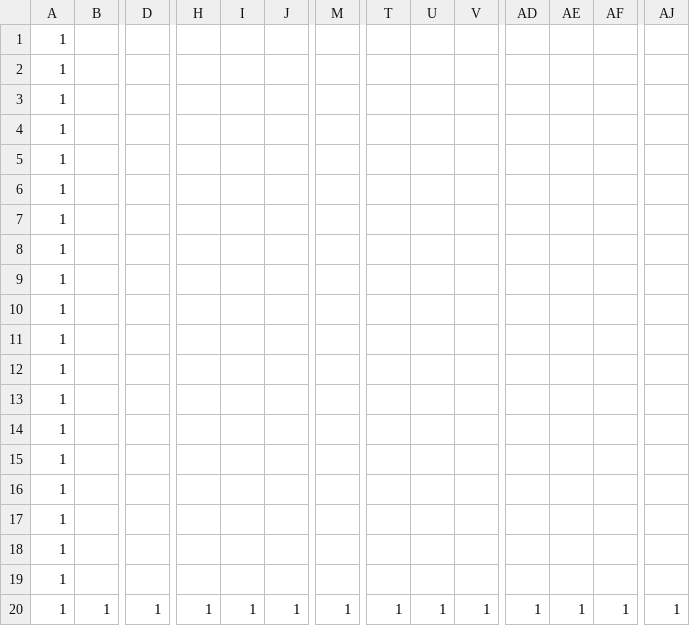
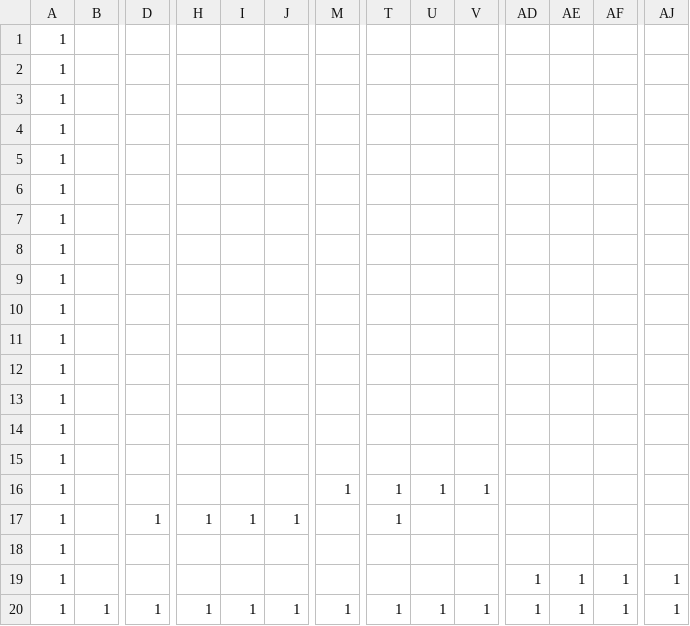
Before and after one commit to onknjpeel/AL3-Repository, a CSV file: DirectXGame/Resources/map.csv, drawn as a sheet; only a part is shown, gaps mark what is left out; removed rows and columns are numbered as before the commit, all else as after; rows hold the shown columns only; the diff names each change by its address in the sheet, - before the commit and + after, or states it on an @@ line.

```diff
--- a/DirectXGame/Resources/map.csv
+++ b/DirectXGame/Resources/map.csv
+row 16: 1 |  |  |  |  |  | 1 | 1 | 1 | 1
+row 17: 1 |  | 1 | 1 | 1 | 1 |  | 1
-row 17: 1
-row 18: 1
-row 19: 1
+row 19: 1 |  |  |  |  |  |  |  |  |  | 1 | 1 | 1 | 1
```
Also changed, not shown: 18 other files.
